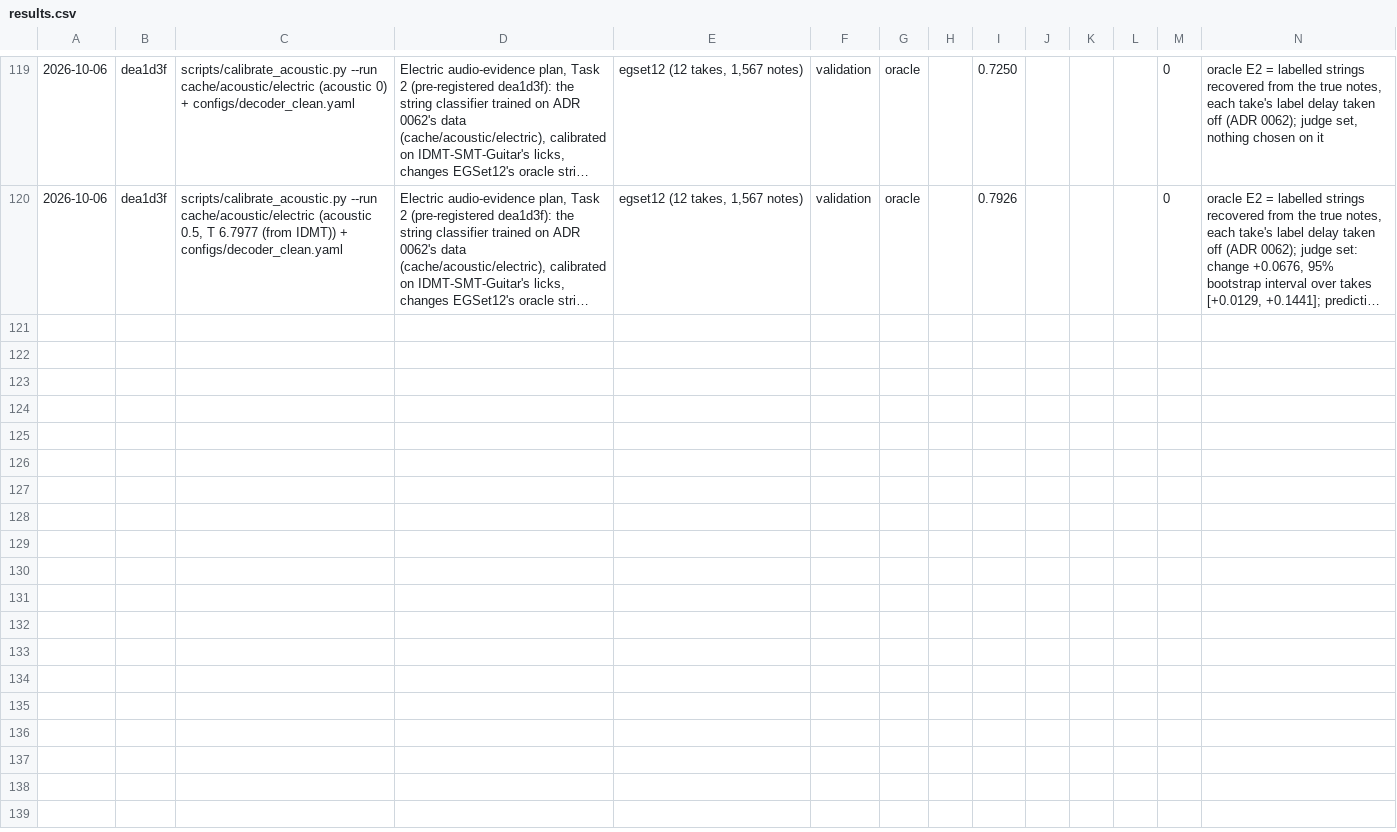
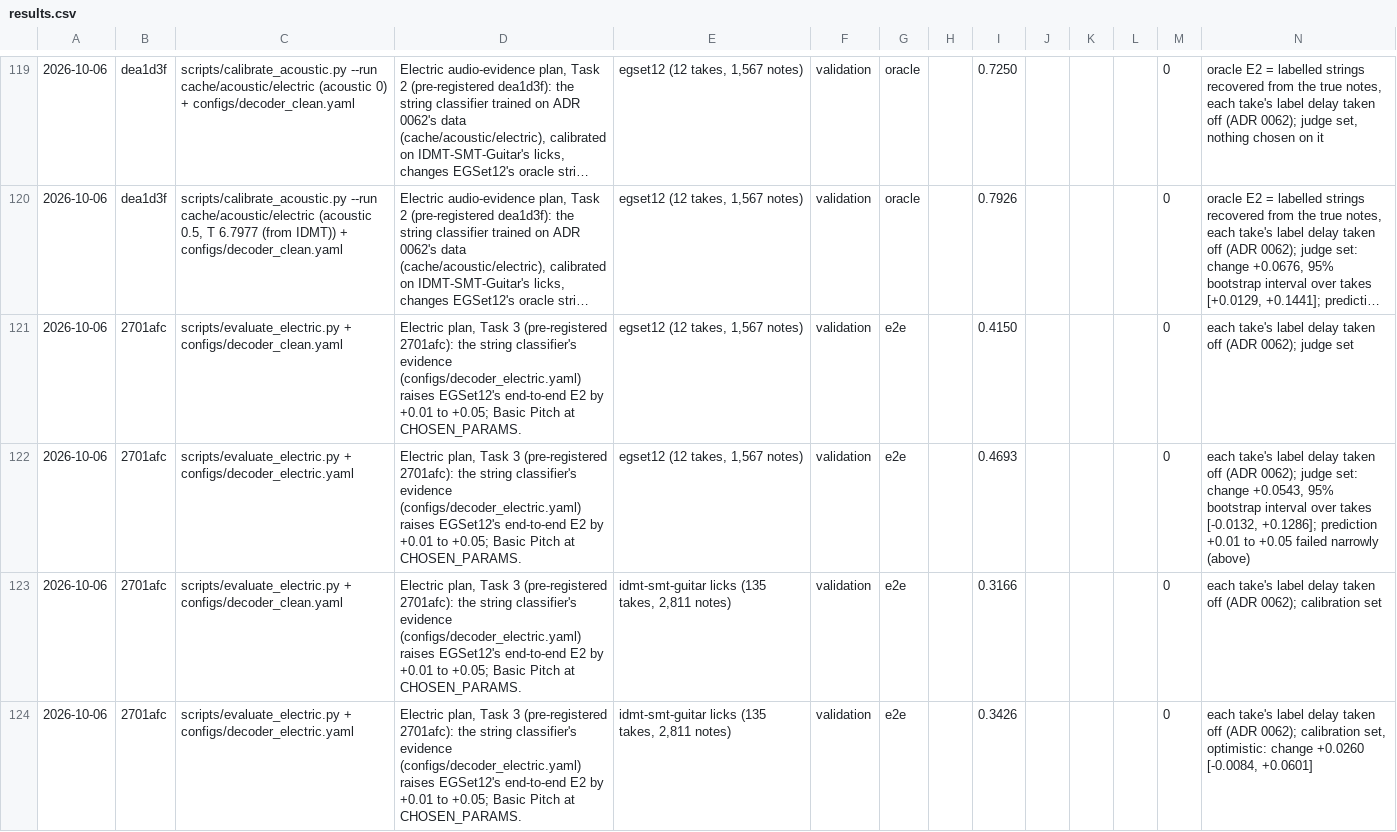
Before and after one commit to Afillex/TabSampler, a CSV file: experiments/results.csv, drawn as a sheet; only a part is shown, gaps mark what is left out; long unchanged cells end in …; the diff names each change by its address in the sheet, - before the commit and + after, or states it on an @@ line.

Commit message:
Record the electric decoder end to end on validation

```diff
--- a/experiments/results.csv
+++ b/experiments/results.csv
+row 121: 2026-10-06 | 2701afc | scripts/evaluate_electric.py + configs/decoder_clean.yaml | Electric plan, Task 3 (pre-registered 2701afc): the string classifier's evidence (configs/decoder_electric.yaml) raises EGSet12's end-to-end E2 by +0.01 to +0.05; Basic Pitch at CHOSEN_PARAMS. | egset12 (12 takes, 1,567 notes) | validation | e2e |  | 0.4150 |  |  |  | 0 | each take's label delay taken off (ADR 0062); judge set
+row 122: 2026-10-06 | 2701afc | scripts/evaluate_electric.py + configs/decoder_electric.yaml | Electric plan, Task 3 (pre-registered 2701afc): the string classifier's evidence (configs/decoder_electric.yaml) raises EGSet12's end-to-end E2 by +0.01 to +0.05; Basic Pitch at CHOSEN_PARAMS. | egset12 (12 takes, 1,567 notes) | validation | e2e |  | 0.4693 |  |  |  | 0 | each take's label delay taken off (ADR 0062); judge set: change +0.0543, 95% bootstrap interval over takes [-0.0132, +0.1286]; prediction +0.01 to +0.05 failed narrowly (above)
+row 123: 2026-10-06 | 2701afc | scripts/evaluate_electric.py + configs/decoder_clean.yaml | Electric plan, Task 3 (pre-registered 2701afc): the string classifier's evidence (configs/decoder_electric.yaml) raises EGSet12's end-to-end E2 by +0.01 to +0.05; Basic Pitch at CHOSEN_PARAMS. | idmt-smt-guitar licks (135 takes, 2,811 notes) | validation | e2e |  | 0.3166 |  |  |  | 0 | each take's label delay taken off (ADR 0062); calibration set
+row 124: 2026-10-06 | 2701afc | scripts/evaluate_electric.py + configs/decoder_electric.yaml | Electric plan, Task 3 (pre-registered 2701afc): the string classifier's evidence (configs/decoder_electric.yaml) raises EGSet12's end-to-end E2 by +0.01 to +0.05; Basic Pitch at CHOSEN_PARAMS. | idmt-smt-guitar licks (135 takes, 2,811 notes) | validation | e2e |  | 0.3426 |  |  |  | 0 | each take's label delay taken off (ADR 0062); calibration set, optimistic: change +0.0260 [-0.0084, +0.0601]
```
Also changed, not shown: 1 other file.
